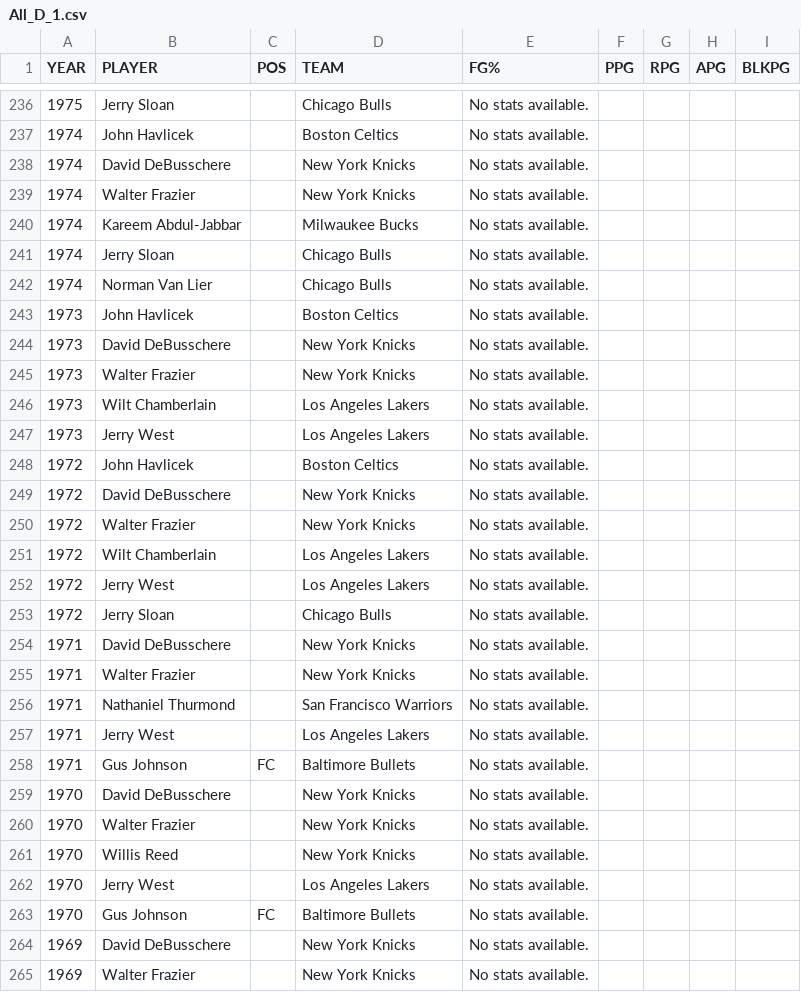
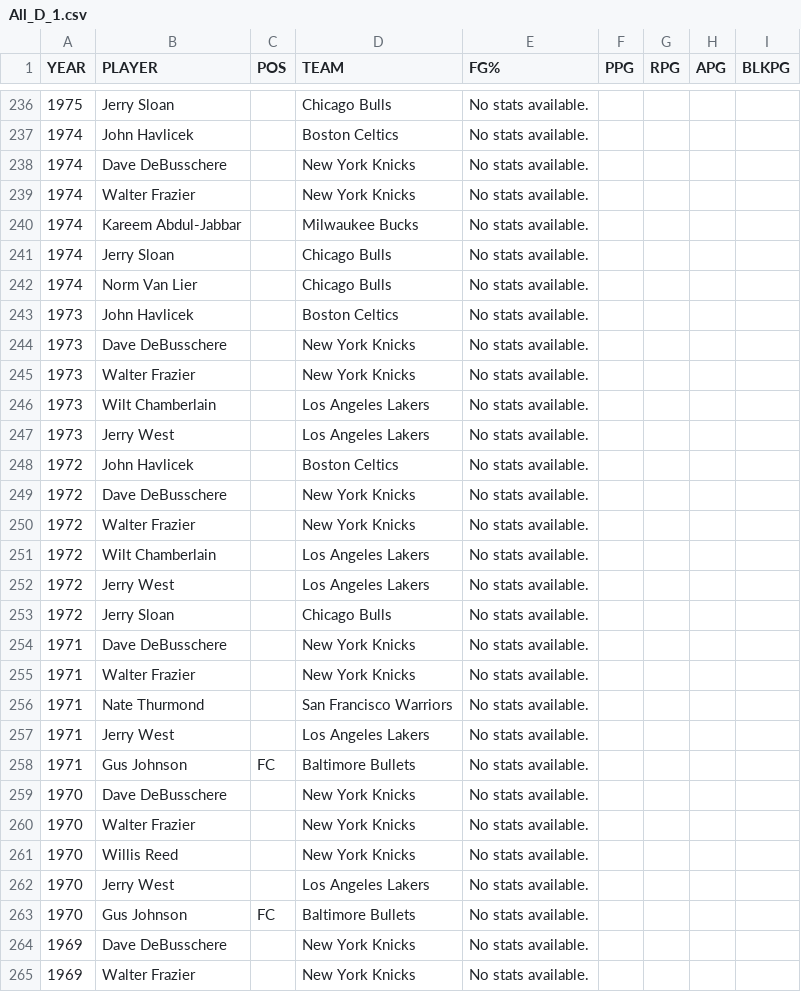
Before and after one commit to rylewww/Modeling-The-NBA-Leap, a CSV file: Data/All_D_1.csv, drawn as a sheet; only a part is shown, gaps mark what is left out; the diff covers the shown part only.

```diff
--- a/Data/All_D_1.csv
+++ b/Data/All_D_1.csv
@@ -237,3 +237,3 @@ YEAR,PLAYER,POS,TEAM,FG%,PPG,RPG,APG,BLKPG
 1974,John Havlicek,,Boston Celtics,No stats available.,,,,
-1974,David DeBusschere,,New York Knicks,No stats available.,,,,
+1974,Dave DeBusschere,,New York Knicks,No stats available.,,,,
 1974,Walter Frazier,,New York Knicks,No stats available.,,,,
@@ -241,5 +241,5 @@ YEAR,PLAYER,POS,TEAM,FG%,PPG,RPG,APG,BLKPG
 1974,Jerry Sloan,,Chicago Bulls,No stats available.,,,,
-1974,Norman Van Lier,,Chicago Bulls,No stats available.,,,,
+1974,Norm Van Lier,,Chicago Bulls,No stats available.,,,,
 1973,John Havlicek,,Boston Celtics,No stats available.,,,,
-1973,David DeBusschere,,New York Knicks,No stats available.,,,,
+1973,Dave DeBusschere,,New York Knicks,No stats available.,,,,
 1973,Walter Frazier,,New York Knicks,No stats available.,,,,
@@ -248,3 +248,3 @@ YEAR,PLAYER,POS,TEAM,FG%,PPG,RPG,APG,BLKPG
 1972,John Havlicek,,Boston Celtics,No stats available.,,,,
-1972,David DeBusschere,,New York Knicks,No stats available.,,,,
+1972,Dave DeBusschere,,New York Knicks,No stats available.,,,,
 1972,Walter Frazier,,New York Knicks,No stats available.,,,,
@@ -253,8 +253,8 @@ YEAR,PLAYER,POS,TEAM,FG%,PPG,RPG,APG,BLKPG
 1972,Jerry Sloan,,Chicago Bulls,No stats available.,,,,
-1971,David DeBusschere,,New York Knicks,No stats available.,,,,
+1971,Dave DeBusschere,,New York Knicks,No stats available.,,,,
 1971,Walter Frazier,,New York Knicks,No stats available.,,,,
-1971,Nathaniel Thurmond,,San Francisco Warriors,No stats available.,,,,
+1971,Nate Thurmond,,San Francisco Warriors,No stats available.,,,,
 1971,Jerry West,,Los Angeles Lakers,No stats available.,,,,
 1971,Gus Johnson,FC,Baltimore Bullets,No stats available.,,,,
-1970,David DeBusschere,,New York Knicks,No stats available.,,,,
+1970,Dave DeBusschere,,New York Knicks,No stats available.,,,,
 1970,Walter Frazier,,New York Knicks,No stats available.,,,,
@@ -263,3 +263,3 @@ YEAR,PLAYER,POS,TEAM,FG%,PPG,RPG,APG,BLKPG
 1970,Gus Johnson,FC,Baltimore Bullets,No stats available.,,,,
-1969,David DeBusschere,,New York Knicks,No stats available.,,,,
+1969,Dave DeBusschere,,New York Knicks,No stats available.,,,,
 1969,Walter Frazier,,New York Knicks,No stats available.,,,,
```
Also changed, not shown: 13 edited cells elsewhere in this file, Data/All_D_2.csv, Data/All_NBA_1.csv, 9 other files.
